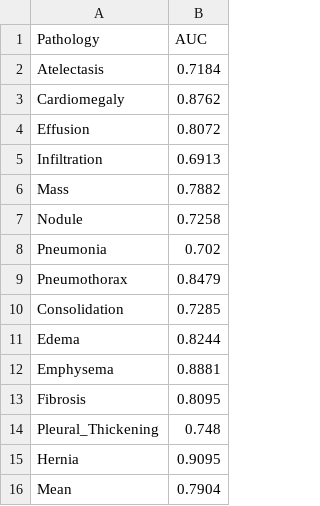
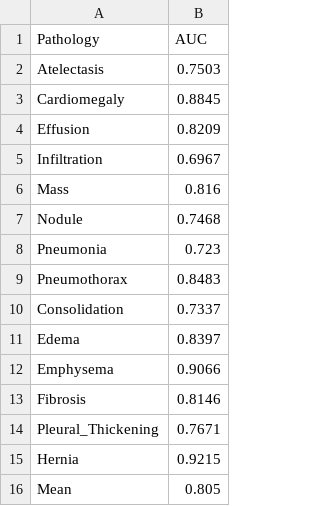
Before and after one commit to MariamIlashvili135/XAI_comparison_study, a CSV file: results/test_auc_results.csv, drawn as a sheet.

Commit message:
Update test AUC results to reflect final 20-epoch checkpoint (0.805 mean AUC)

```diff
--- a/results/test_auc_results.csv
+++ b/results/test_auc_results.csv
@@ -1,16 +1,16 @@
 Pathology,AUC
-Atelectasis,0.7184
-Cardiomegaly,0.8762
-Effusion,0.8072
-Infiltration,0.6913
-Mass,0.7882
-Nodule,0.7258
-Pneumonia,0.702
-Pneumothorax,0.8479
-Consolidation,0.7285
-Edema,0.8244
-Emphysema,0.8881
-Fibrosis,0.8095
-Pleural_Thickening,0.748
-Hernia,0.9095
-Mean,0.7904
+Atelectasis,0.7503
+Cardiomegaly,0.8845
+Effusion,0.8209
+Infiltration,0.6967
+Mass,0.816
+Nodule,0.7468
+Pneumonia,0.723
+Pneumothorax,0.8483
+Consolidation,0.7337
+Edema,0.8397
+Emphysema,0.9066
+Fibrosis,0.8146
+Pleural_Thickening,0.7671
+Hernia,0.9215
+Mean,0.805
```
Also changed, not shown: 2 other files.
